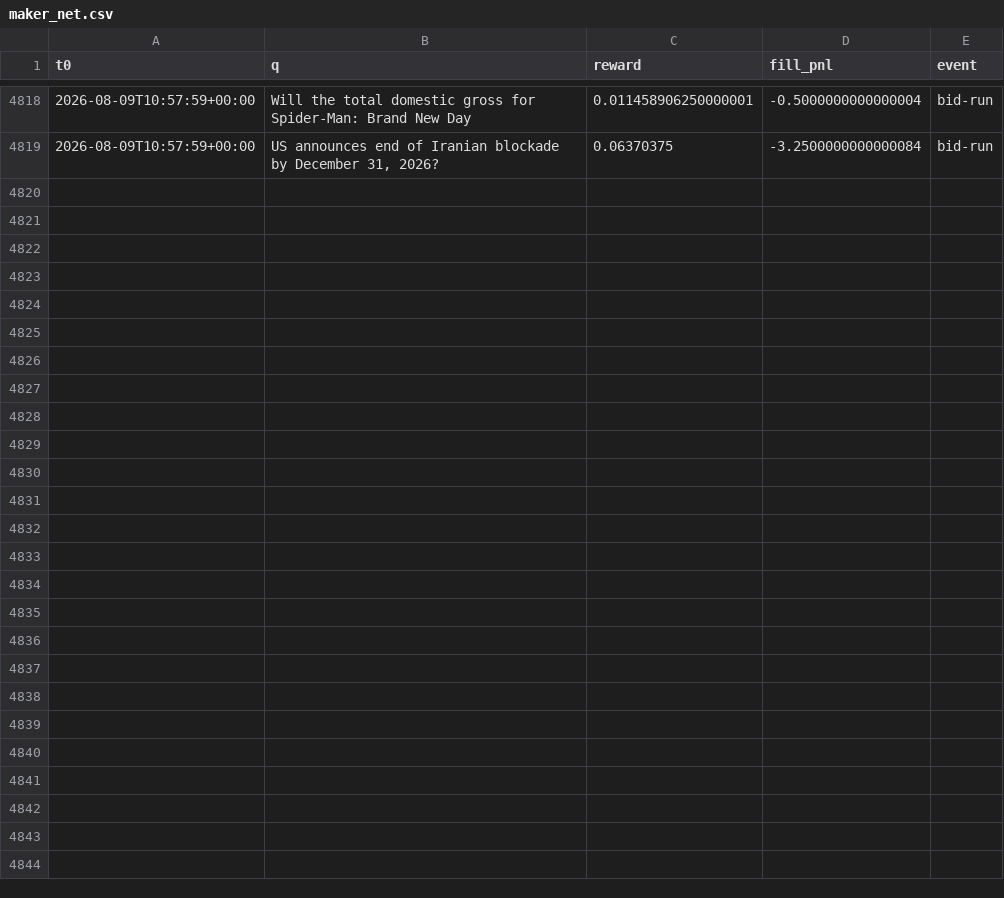
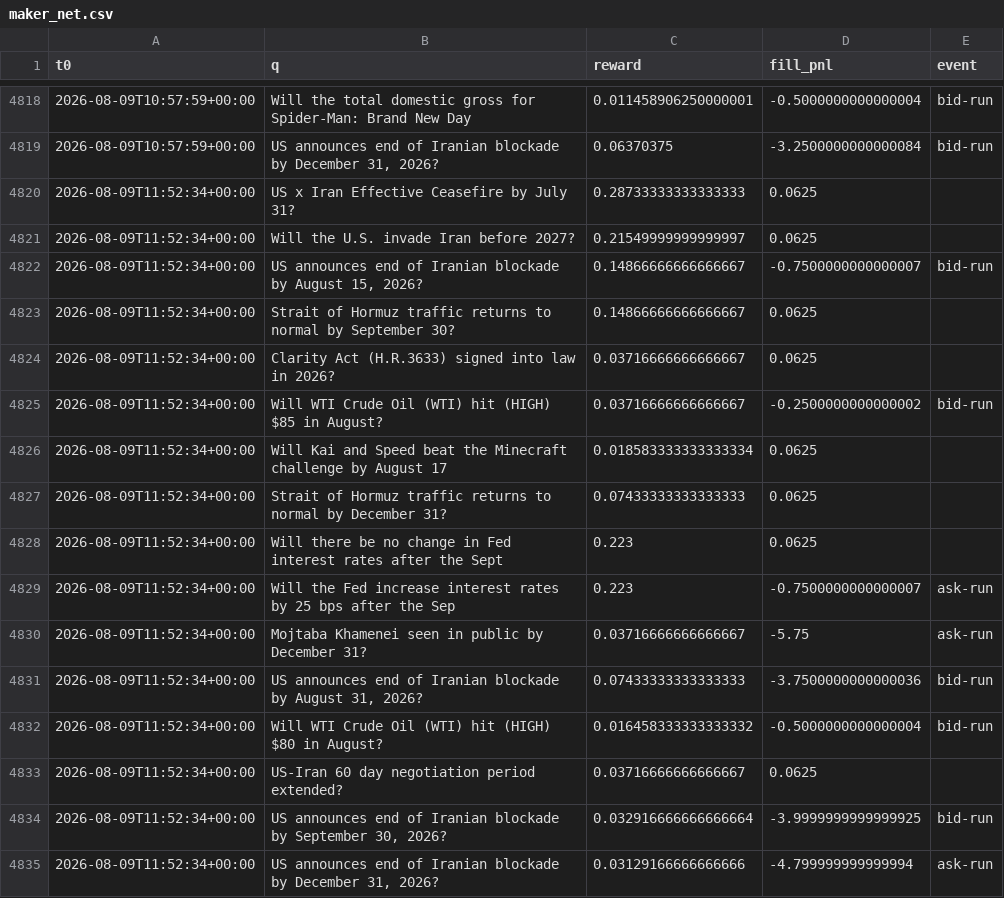
Before and after one commit to Savi-Swar/desk, a CSV file: collected/maker_net.csv, drawn as a sheet; only a part is shown, gaps mark what is left out.

```diff
--- a/collected/maker_net.csv
+++ b/collected/maker_net.csv
@@ -4819 +4819,17 @@ t0,q,reward,fill_pnl,event
 2026-08-09T10:57:59+00:00,"US announces end of Iranian blockade by December 31, 2026?",0.06370375,-3.2500000000000084,bid-run
+2026-08-09T11:52:34+00:00,US x Iran Effective Ceasefire by July 31?,0.28733333333333333,0.0625,
+2026-08-09T11:52:34+00:00,Will the U.S. invade Iran before 2027?,0.21549999999999997,0.0625,
+2026-08-09T11:52:34+00:00,"US announces end of Iranian blockade by August 15, 2026?",0.14866666666666667,-0.7500000000000007,bid-run
+2026-08-09T11:52:34+00:00,Strait of Hormuz traffic returns to normal by September 30?,0.14866666666666667,0.0625,
+2026-08-09T11:52:34+00:00,Clarity Act (H.R.3633) signed into law in 2026?,0.03716666666666667,0.0625,
+2026-08-09T11:52:34+00:00,Will WTI Crude Oil (WTI) hit (HIGH) $85 in August?,0.03716666666666667,-0.2500000000000002,bid-run
+2026-08-09T11:52:34+00:00,Will Kai and Speed beat the Minecraft challenge by August 17,0.018583333333333334,0.0625,
+2026-08-09T11:52:34+00:00,Strait of Hormuz traffic returns to normal by December 31?,0.07433333333333333,0.0625,
+2026-08-09T11:52:34+00:00,Will there be no change in Fed interest rates after the Sept,0.223,0.0625,
+2026-08-09T11:52:34+00:00,Will the Fed increase interest rates by 25 bps after the Sep,0.223,-0.7500000000000007,ask-run
+2026-08-09T11:52:34+00:00,Mojtaba Khamenei seen in public by December 31?,0.03716666666666667,-5.75,ask-run
+2026-08-09T11:52:34+00:00,"US announces end of Iranian blockade by August 31, 2026?",0.07433333333333333,-3.7500000000000036,bid-run
+2026-08-09T11:52:34+00:00,Will WTI Crude Oil (WTI) hit (HIGH) $80 in August?,0.016458333333333332,-0.5000000000000004,bid-run
+2026-08-09T11:52:34+00:00,US-Iran 60 day negotiation period extended?,0.03716666666666667,0.0625,
+2026-08-09T11:52:34+00:00,"US announces end of Iranian blockade by September 30, 2026?",0.032916666666666664,-3.9999999999999925,bid-run
+2026-08-09T11:52:34+00:00,"US announces end of Iranian blockade by December 31, 2026?",0.03129166666666666,-4.799999999999994,ask-run
```
Also changed, not shown: collected/maker_book.csv, collected/maker_net3.csv, 1 other file.
